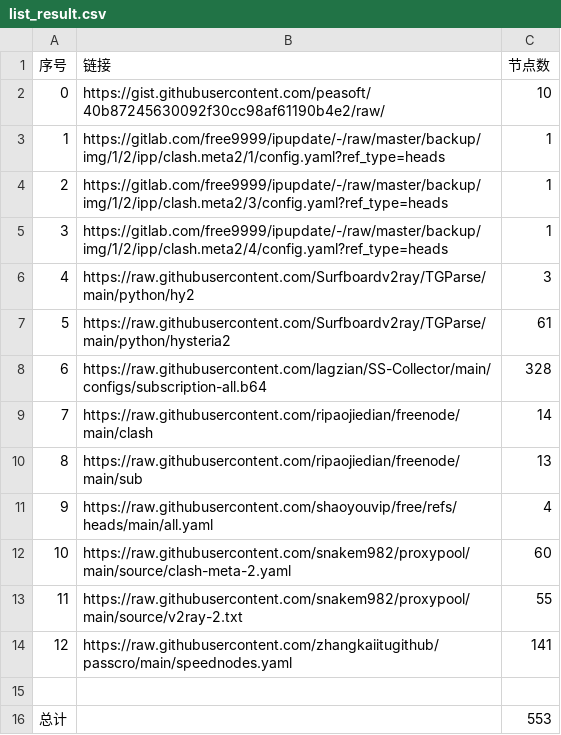
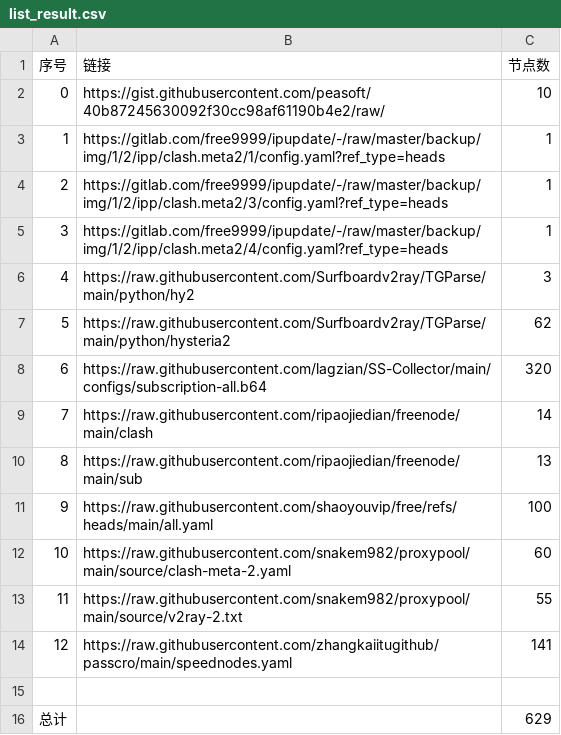
Before and after one commit to linjie9988/AutoMergePublicNodes, a CSV file: list_result.csv, drawn as a sheet.

```diff
--- a/list_result.csv
+++ b/list_result.csv
@@ -6,7 +6,7 @@
 4,https://raw.githubusercontent.com/Surfboardv2ray/TGParse/main/python/hy2,3
-5,https://raw.githubusercontent.com/Surfboardv2ray/TGParse/main/python/hysteria2,61
-6,https://raw.githubusercontent.com/lagzian/SS-Collector/main/configs/subscription-all.b64,328
+5,https://raw.githubusercontent.com/Surfboardv2ray/TGParse/main/python/hysteria2,62
+6,https://raw.githubusercontent.com/lagzian/SS-Collector/main/configs/subscription-all.b64,320
 7,https://raw.githubusercontent.com/ripaojiedian/freenode/main/clash,14
 8,https://raw.githubusercontent.com/ripaojiedian/freenode/main/sub,13
-9,https://raw.githubusercontent.com/shaoyouvip/free/refs/heads/main/all.yaml,4
+9,https://raw.githubusercontent.com/shaoyouvip/free/refs/heads/main/all.yaml,100
 10,https://raw.githubusercontent.com/snakem982/proxypool/main/source/clash-meta-2.yaml,60
@@ -15,2 +15,2 @@
 
-总计,,553
+总计,,629
```
Also changed, not shown: 29 other files.
